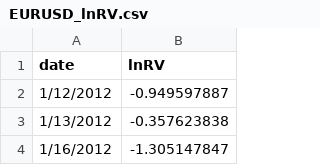
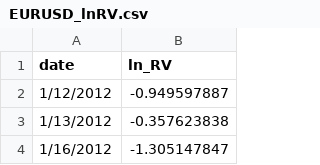
Before and after one commit to Mr0022/javad, a CSV file: data/EURUSD_lnRV.csv, drawn as a sheet; only a part is shown.

Commit message:
Update EURUSD_lnRV.csv

```diff
--- a/data/EURUSD_lnRV.csv
+++ b/data/EURUSD_lnRV.csv
@@ -1,2 +1,2 @@
-date,lnRV
+date,ln_RV
 1/12/2012,-0.949597887
```
